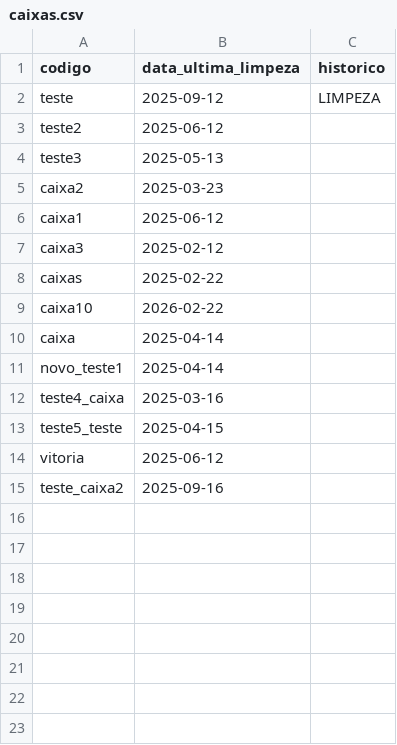
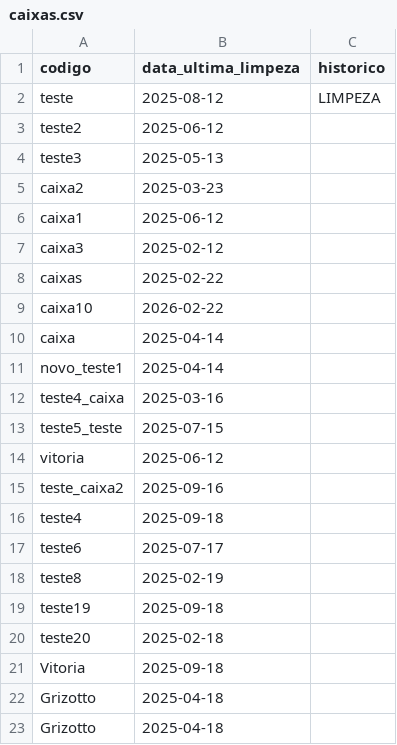
Before and after one commit to VitoriaGrizotto/Otimizacao_Limpeza_Caixa, a CSV file: caixas.csv, drawn as a sheet.

```diff
--- a/caixas.csv
+++ b/caixas.csv
@@ -1,3 +1,3 @@
 codigo,data_ultima_limpeza,historico
-teste,2025-09-12,LIMPEZA
+teste,2025-08-12,LIMPEZA
 teste2,2025-06-12,
@@ -12,4 +12,12 @@ novo_teste1,2025-04-14,
 teste4_caixa,2025-03-16,
-teste5_teste,2025-04-15,
+teste5_teste,2025-07-15,
 vitoria,2025-06-12,
 teste_caixa2,2025-09-16,
+teste4,2025-09-18,
+teste6,2025-07-17,
+teste8,2025-02-19,
+teste19,2025-09-18,
+teste20,2025-02-18,
+Vitoria,2025-09-18,
+Grizotto,2025-04-18,
+Grizotto,2025-04-18,
```
Also changed, not shown: 5 other files.
